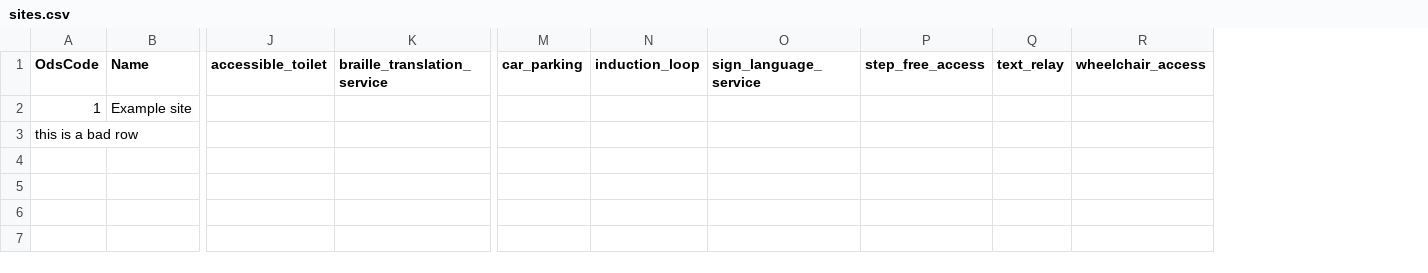
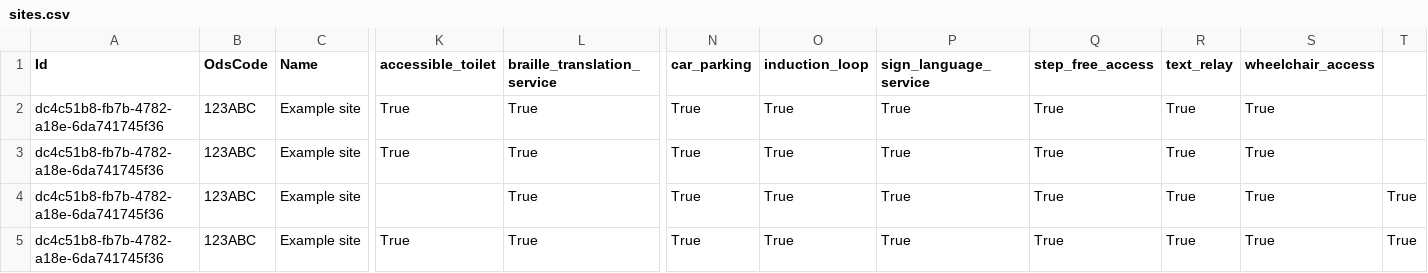
Before and after one commit to NHSDigital/nbs-appointments-management-service, a CSV file: data/CsvDataTool/ExampleData/sites.csv, drawn as a sheet; only a part is shown, gaps mark what is left out; removed rows and columns are numbered as before the commit, all else as after; rows hold the shown columns only; the diff names each change by its address in the sheet, - before the commit and + after, or states it on an @@ line.

```diff
--- a/data/CsvDataTool/ExampleData/sites.csv
+++ b/data/CsvDataTool/ExampleData/sites.csv
+column A (Id), row 4: dc4c51b8-fb7b-4782-a18e-6da741745f36
+column T, row 4: True
+row 2: dc4c51b8-fb7b-4782-a18e-6da741745f36 | 123ABC | Example site | True | True | True | True | True | True | True | True
+row 3: dc4c51b8-fb7b-4782-a18e-6da741745f36 | 123ABC | Example site | True | True | True | True | True | True | True | True
-B4 (OdsCode): 1
+B4 (OdsCode): 123ABC
-L4 (braille_translation_service): (empty)
+L4 (braille_translation_service): True
-N4 (car_parking): (empty)
+N4 (car_parking): True
-O4 (induction_loop): (empty)
+O4 (induction_loop): True
-P4 (sign_language_service): (empty)
+P4 (sign_language_service): True
-Q4 (step_free_access): (empty)
+Q4 (step_free_access): True
-R4 (text_relay): (empty)
+R4 (text_relay): True
-S4 (wheelchair_access): (empty)
+S4 (wheelchair_access): True
-row 3: this is a bad row
+row 5: dc4c51b8-fb7b-4782-a18e-6da741745f36 | 123ABC | Example site | True | True | True | True | True | True | True | True | True
```
Also changed, not shown: 23 other files.
